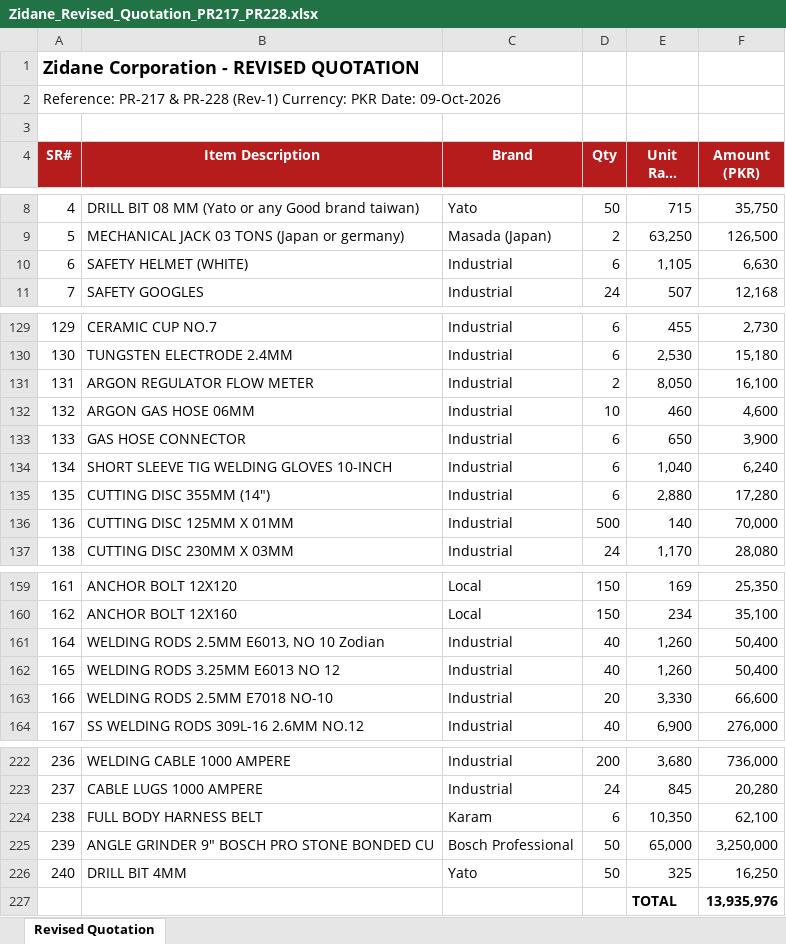
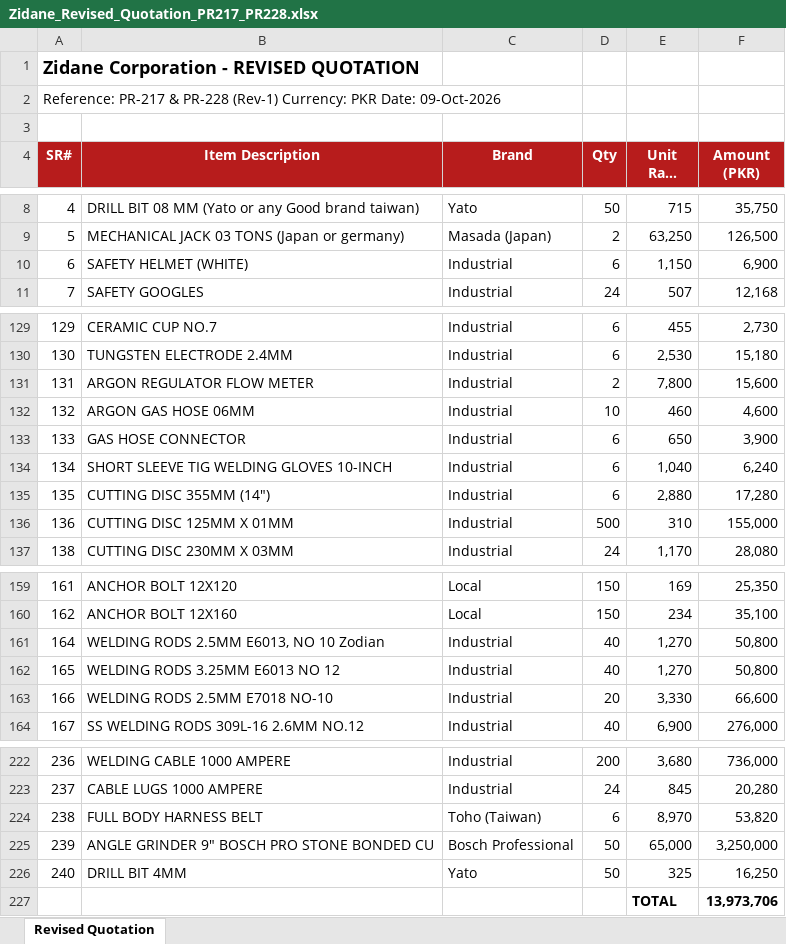
Before and after one commit to zidanefinance-bot/hassan, an Excel workbook: quotes/PR-217-228/Zidane_Revised_Quotation_PR217_PR228.xlsx, sheet Revised Quotation, drawn as a sheet; only a part is shown, gaps mark what is left out; long unchanged cells end in …; values as stored, in another font and other column widths than the file's, no borders; the diff covers the shown part only; the diff names each change by its address in the sheet, - before the commit and + after, or states it on an @@ line.

```diff
--- a/quotes/PR-217-228/Zidane_Revised_Quotation_PR217_PR228.xlsx (sheet Revised Quotation)
+++ b/quotes/PR-217-228/Zidane_Revised_Quotation_PR217_PR228.xlsx (sheet Revised Quotation)
-E10 (Unit Rate (PKR)): 1,105
+E10 (Unit Rate (PKR)): 1,150
-F10 (Amount (PKR)): 6,630
+F10 (Amount (PKR)): 6,900
-E131 (Unit Rate (PKR)): 8,050
+E131 (Unit Rate (PKR)): 7,800
-F131 (Amount (PKR)): 16,100
+F131 (Amount (PKR)): 15,600
-E136 (Unit Rate (PKR)): 140
+E136 (Unit Rate (PKR)): 310
-F136 (Amount (PKR)): 70,000
+F136 (Amount (PKR)): 155,000
-E161:E162 (Unit Rate (PKR)): 1,260
+E161:E162 (Unit Rate (PKR)): 1,270
-F161:F162 (Amount (PKR)): 50,400
+F161:F162 (Amount (PKR)): 50,800
-C224 (Brand): Karam
+C224 (Brand): Toho (Taiwan)
-E224 (Unit Rate (PKR)): 10,350
+E224 (Unit Rate (PKR)): 8,970
-F224 (Amount (PKR)): 62,100
+F224 (Amount (PKR)): 53,820
-F227 (Amount (PKR)): 13,935,976
+F227 (Amount (PKR)): 13,973,706
```
Also changed, not shown: 38 edited cells elsewhere in this sheet, quotes/PR-217-228/Quote_PR217_PR228_Rate_Check.xlsx, 3 other files.
